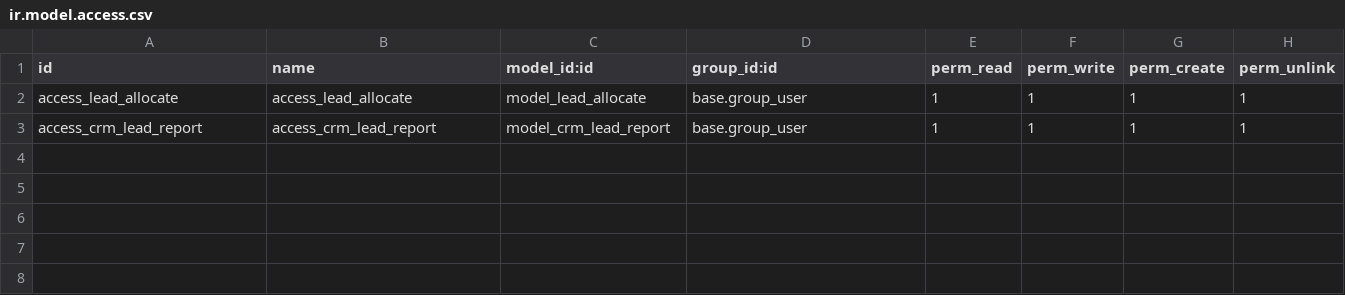
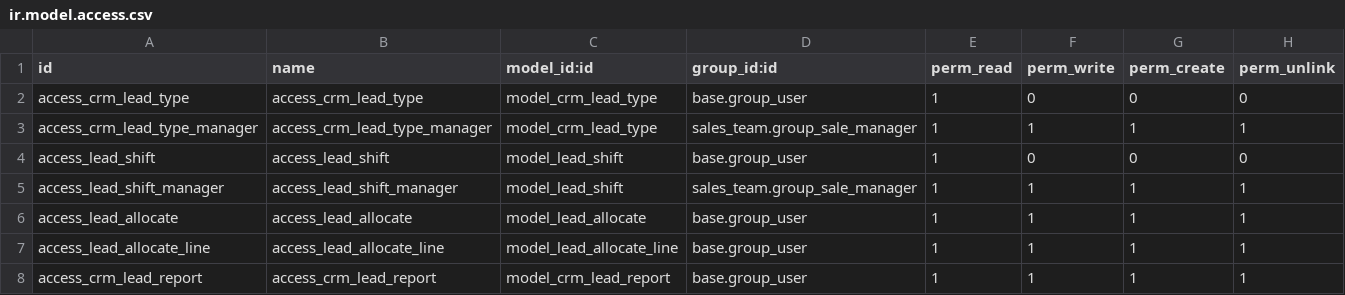
Before and after one commit to chamalruwanjith/custom, a CSV file: vkd_lead_manage/security/ir.model.access.csv, drawn as a sheet; the diff names each change by its address in the sheet, - before the commit and + after, or states it on an @@ line.

Commit message:
[IMP] vkd_lead_manage : Lead Types – configurable type labels Shift Configuration – define named shifts Lead Allocation – assign leads to agents (single or round-robin) Excel Reports – generates a multi-sheet workbook [FIX] vkd_auto_refresh_kanban: rem console log [IMP] vkd_crm_facebook_leads : Enable multiple Facebook account connectivity ,Change Lead Allocation method [IMP] vkd_crm_facebook_leads : add the customer name and project to kanban

```diff
--- a/vkd_lead_manage/security/ir.model.access.csv
+++ b/vkd_lead_manage/security/ir.model.access.csv
+row 2: access_crm_lead_type | access_crm_lead_type | model_crm_lead_type | base.group_user | 1 | 0 | 0 | 0
+row 3: access_crm_lead_type_manager | access_crm_lead_type_manager | model_crm_lead_type | sales_team.group_sale_manager | 1 | 1 | 1 | 1
+row 4: access_lead_shift | access_lead_shift | model_lead_shift | base.group_user | 1 | 0 | 0 | 0
+row 5: access_lead_shift_manager | access_lead_shift_manager | model_lead_shift | sales_team.group_sale_manager | 1 | 1 | 1 | 1
+row 7: access_lead_allocate_line | access_lead_allocate_line | model_lead_allocate_line | base.group_user | 1 | 1 | 1 | 1
```
Also changed, not shown: 25 other files.
